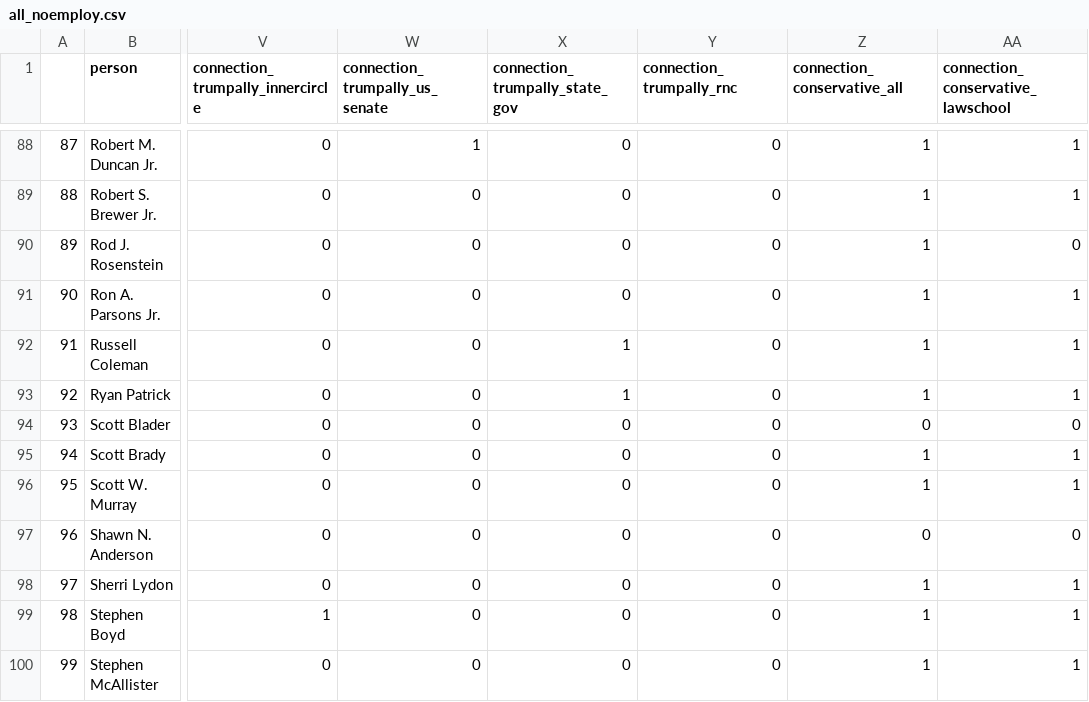
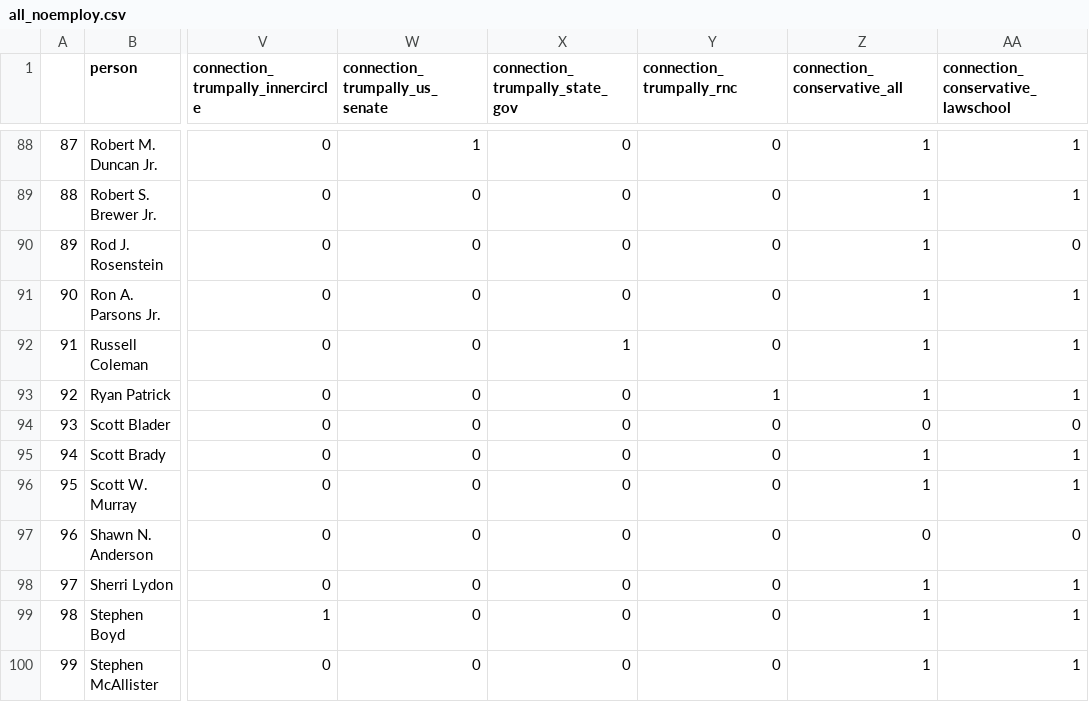
Before and after one commit to Danil-Gromakov/T41_JUSTICE_NETWORK, a CSV file: data/all_noemploy.csv, drawn as a sheet; only a part is shown, gaps mark what is left out; the diff names each change by its address in the sheet, - before the commit and + after, or states it on an @@ line.

Commit message:
data fix

```diff
--- a/data/all_noemploy.csv
+++ b/data/all_noemploy.csv
-X93 (connection_trumpally_state_gov): 1
+X93 (connection_trumpally_state_gov): 0
-Y93 (connection_trumpally_rnc): 0
+Y93 (connection_trumpally_rnc): 1
```
Also changed, not shown: 4 other files.
